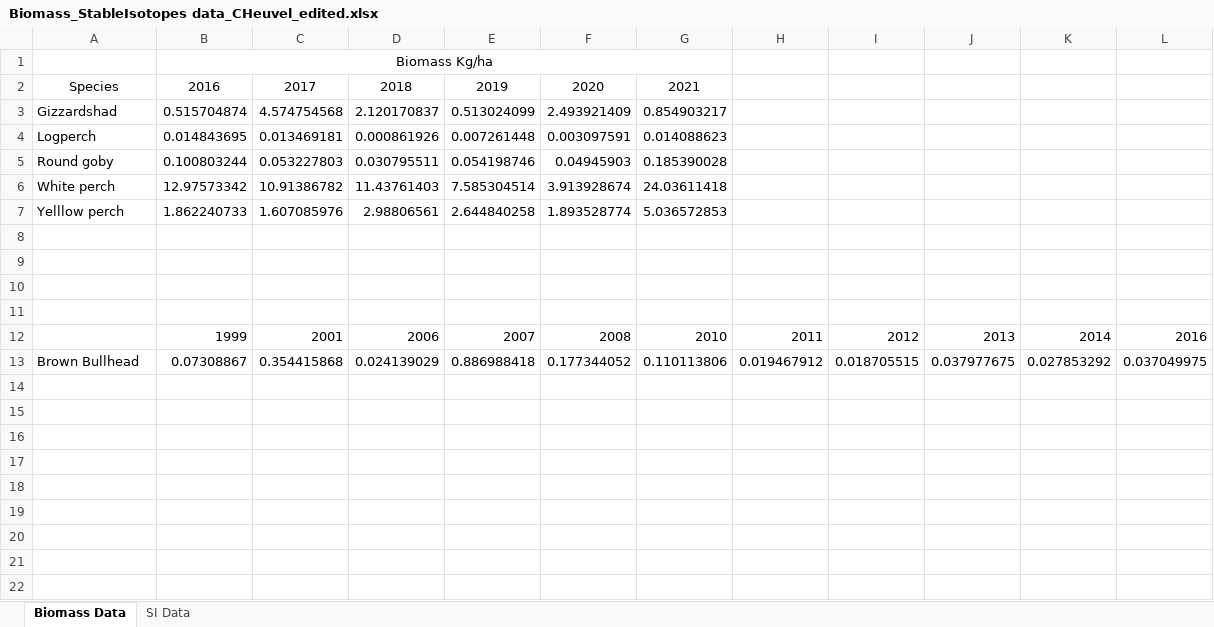
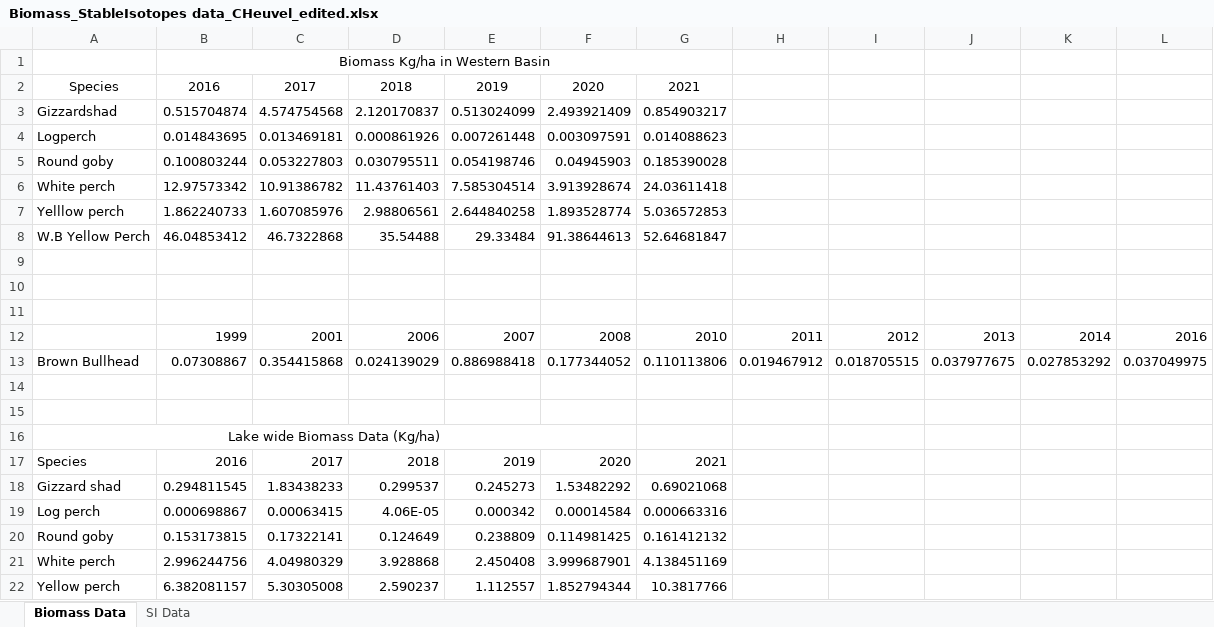
Before and after one commit to SandraKNG/LakeErie_animal-excretion, an Excel workbook: data/FiskLab_stable-isotopes_biomass_data/Biomass_StableIsotopes data_CHeuvel_edited.xlsx, sheet Biomass Data, drawn as a sheet; values as stored, in another font and other column widths than the file's, no borders; the diff names each change by its address in the sheet, - before the commit and + after, or states it on an @@ line.

```diff
--- a/data/FiskLab_stable-isotopes_biomass_data/Biomass_StableIsotopes data_CHeuvel_edited.xlsx (sheet Biomass Data)
+++ b/data/FiskLab_stable-isotopes_biomass_data/Biomass_StableIsotopes data_CHeuvel_edited.xlsx (sheet Biomass Data)
-B1: Biomass Kg/ha
+B1: Biomass Kg/ha in Western Basin
-row 8: (empty)
+row 8: W.B Yellow Perch | 46.04853412 | 46.7322868 | 35.54488 | 29.33484 | 91.38644613 | 52.64681847
+row 14: (empty)
+row 15: (empty)
+row 16: Lake wide Biomass Data (Kg/ha)
+row 17: Species | 2016 | 2017 | 2018 | 2019 | 2020 | 2021
+row 18: Gizzard shad | 0.294811545 | 1.83438233 | 0.299537 | 0.245273 | 1.53482292 | 0.69021068
+row 19: Log perch | 0.000698867 | 0.00063415 | 4.06E-05 | 0.000342 | 0.00014584 | 0.000663316
+row 20: Round goby | 0.153173815 | 0.17322141 | 0.124649 | 0.238809 | 0.114981425 | 0.161412132
+row 21: White perch | 2.996244756 | 4.04980329 | 3.928868 | 2.450408 | 3.999687901 | 4.138451169
+row 22: Yellow perch | 6.382081157 | 5.30305008 | 2.590237 | 1.112557 | 1.852794344 | 10.3817766
```
Also changed, not shown: data/2022-03-03_LakeErie_Mastersheet.xlsx, tables_figures/final-tables_figures/Tables_LakeErie.xlsx, 20 other files.
